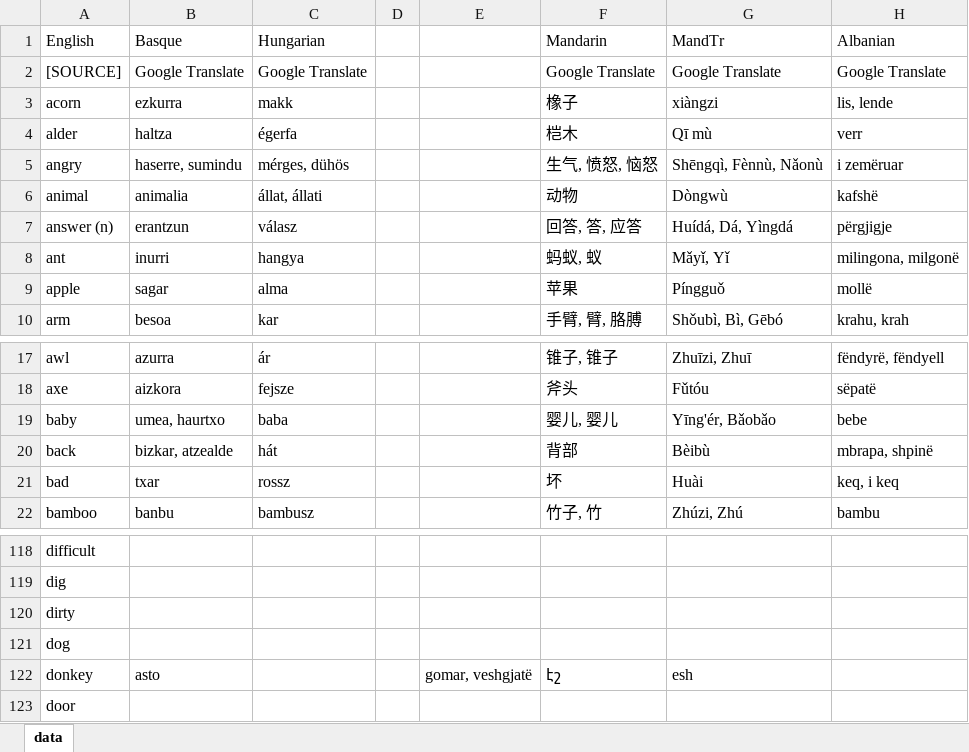
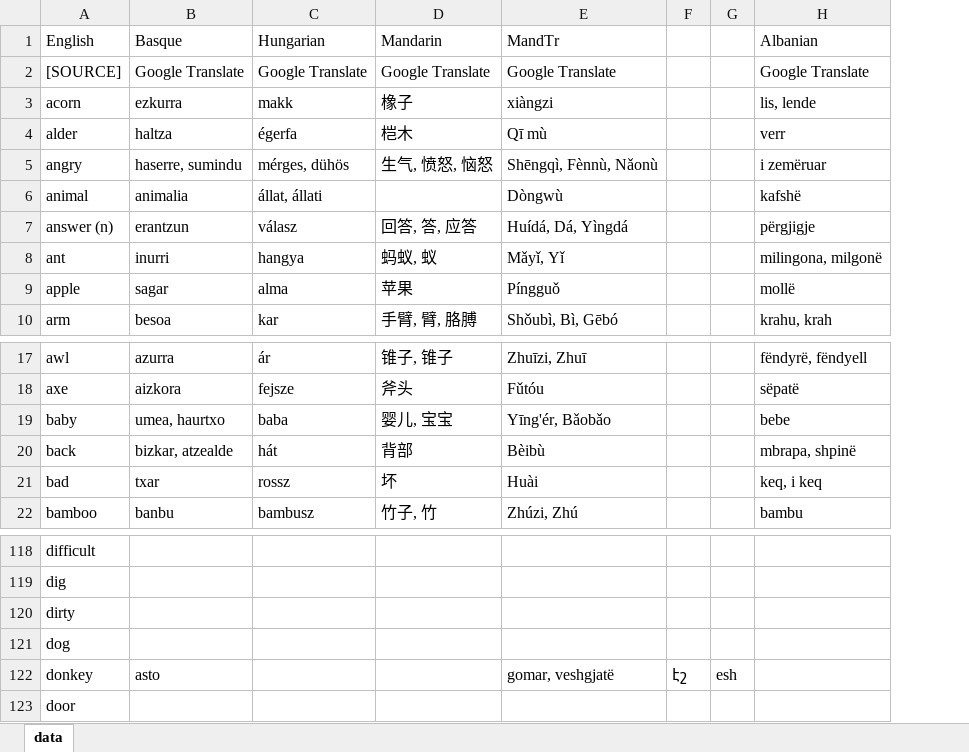
Before and after one commit to damiansp/linguistics, an Excel workbook: historical/data/data.xlsx, sheet data, drawn as a sheet; only a part is shown, gaps mark what is left out; values as stored, in another font and other column widths than the file's, no borders; removed rows and columns are numbered as before the commit, all else as after; the diff names each change by its address in the sheet, - before the commit and + after, or states it on an @@ line.

```diff
--- a/historical/data/data.xlsx (sheet data)
+++ b/historical/data/data.xlsx (sheet data)
-column D, empty
-column E, row 122: gomar, veshgjatë
+column F, row 122: էշ
+column G, row 122: esh
-D6 (Mandarin): 动物
+D6 (Mandarin): (empty)
-D19 (Mandarin): 婴儿, 婴儿
+D19 (Mandarin): 婴儿, 宝宝
-D122 (Mandarin): էշ
+D122 (Mandarin): (empty)
-E122 (MandTr): esh
+E122 (MandTr): gomar, veshgjatë
```
Also changed, not shown: historical/data/data_strict.xlsx.
